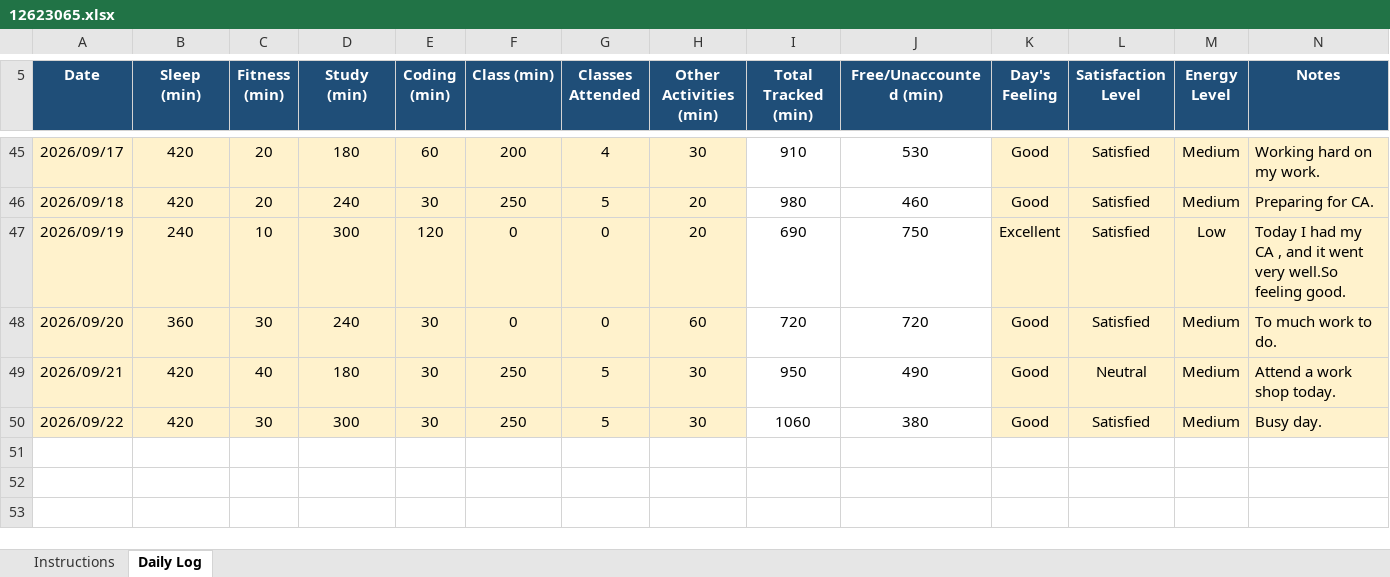
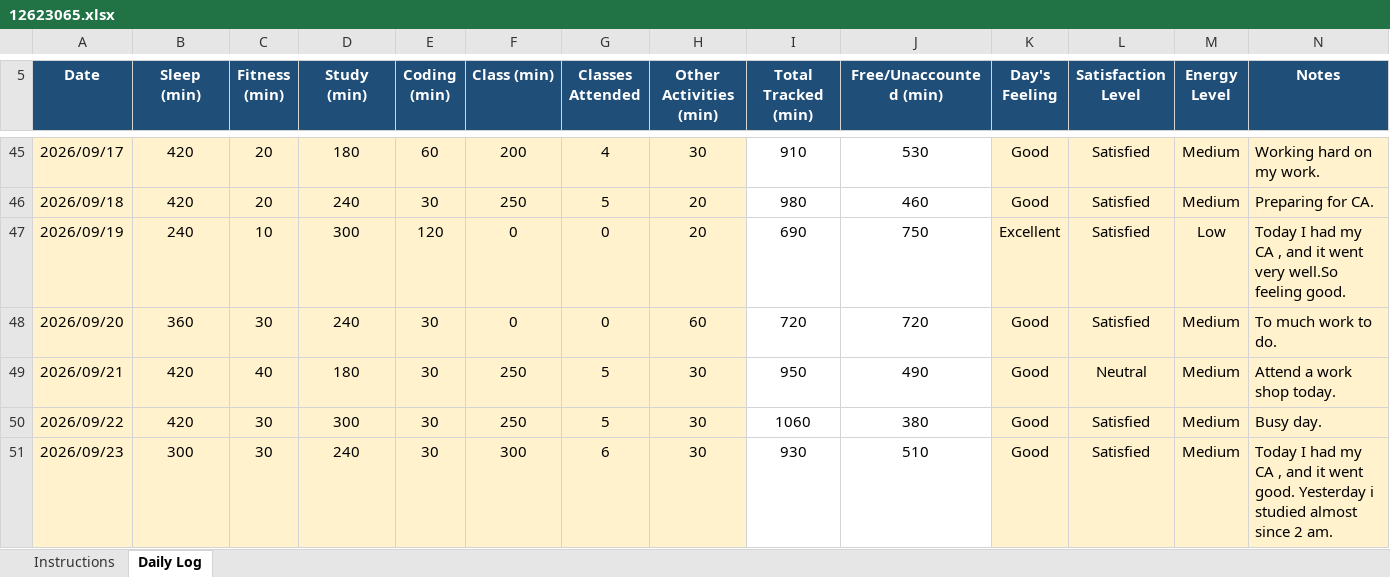
Before and after one commit to litikathakur927-cloud/CAP776, an Excel workbook: 12623065.xlsx, sheet Daily Log, drawn as a sheet; only a part is shown, gaps mark what is left out; values as stored, in another font and other column widths than the file's, no borders; conditional formats not drawn; the diff names each change by its address in the sheet, - before the commit and + after, or states it on an @@ line.

Commit message:
Daily routine

```diff
--- a/12623065.xlsx (sheet Daily Log)
+++ b/12623065.xlsx (sheet Daily Log)
+row 51: 2026/09/23 | 300 | 30 | 240 | 30 | 300 | 6 | 30 | 930 | 510 | Good | Satisfied | Medium | Today I had my CA , and it went good. Yesterday i studied almost since 2 am.
```
